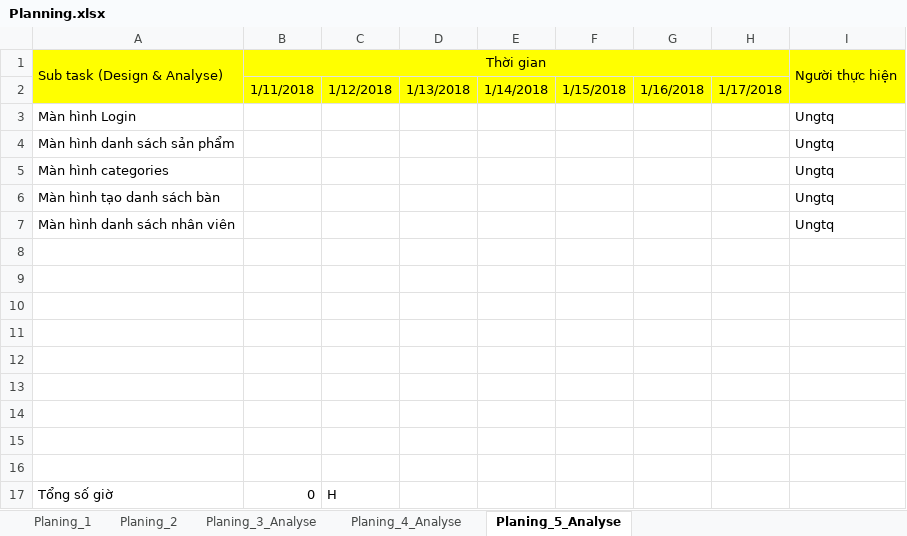
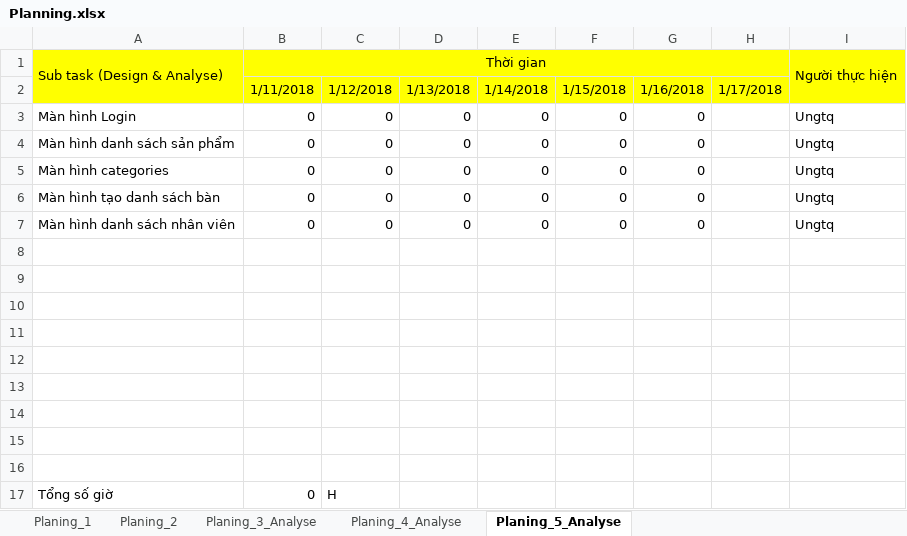
Before and after one commit to ungtq0805/ORDER_AND, an Excel workbook: Planning.xlsx, sheet Planing_5_Analyse, drawn as a sheet; values as stored, in another font and other column widths than the file's, no borders; removed rows and columns are numbered as before the commit, all else as after; the diff names each change by its address in the sheet, - before the commit and + after, or states it on an @@ line.

Commit message:
update

```diff
--- a/Planning.xlsx (sheet Planing_5_Analyse)
+++ b/Planning.xlsx (sheet Planing_5_Analyse)
-row 3: Màn hình Login |  |  |  |  |  |  |  | Ungtq
-row 4: Màn hình danh sách sản phẩm |  |  |  |  |  |  |  | Ungtq
-row 5: Màn hình categories |  |  |  |  |  |  |  | Ungtq
-row 6: Màn hình tạo danh sách bàn |  |  |  |  |  |  |  | Ungtq
-row 7: Màn hình danh sách nhân viên |  |  |  |  |  |  |  | Ungtq
+row 3: Màn hình Login | 0 | 0 | 0 | 0 | 0 | 0 |  | Ungtq
+row 4: Màn hình danh sách sản phẩm | 0 | 0 | 0 | 0 | 0 | 0 |  | Ungtq
+row 5: Màn hình categories | 0 | 0 | 0 | 0 | 0 | 0 |  | Ungtq
+row 6: Màn hình tạo danh sách bàn | 0 | 0 | 0 | 0 | 0 | 0 |  | Ungtq
+row 7: Màn hình danh sách nhân viên | 0 | 0 | 0 | 0 | 0 | 0 |  | Ungtq
```
